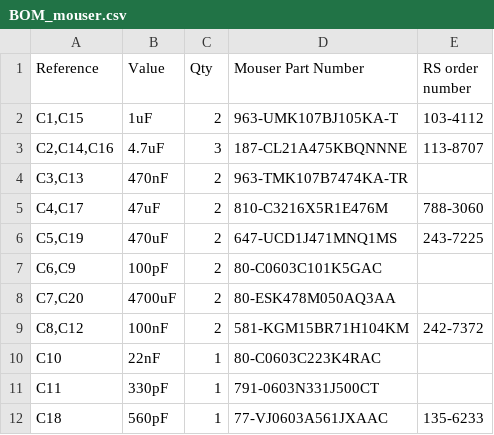
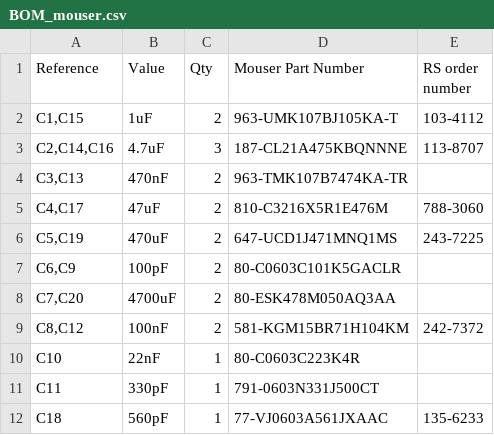
Before and after one commit to benediktibk/battery-system, a CSV file: hardware/dc-dc-converter-24v/fabrication_files/BOM_mouser.csv, drawn as a sheet; only a part is shown.

```diff
--- a/hardware/dc-dc-converter-24v/fabrication_files/BOM_mouser.csv
+++ b/hardware/dc-dc-converter-24v/fabrication_files/BOM_mouser.csv
@@ -6,6 +6,6 @@
 "C5,C19","470uF","2","647-UCD1J471MNQ1MS ","243-7225"
-"C6,C9","100pF","2","80-C0603C101K5GAC",""
+"C6,C9","100pF","2","80-C0603C101K5GACLR",""
 "C7,C20","4700uF","2","80-ESK478M050AQ3AA",""
 "C8,C12","100nF","2","581-KGM15BR71H104KM","242-7372"
-"C10","22nF","1","80-C0603C223K4RAC",""
+"C10","22nF","1","80-C0603C223K4R",""
 "C11","330pF","1","791-0603N331J500CT ",""
```
Also changed, not shown: 3 other files.
